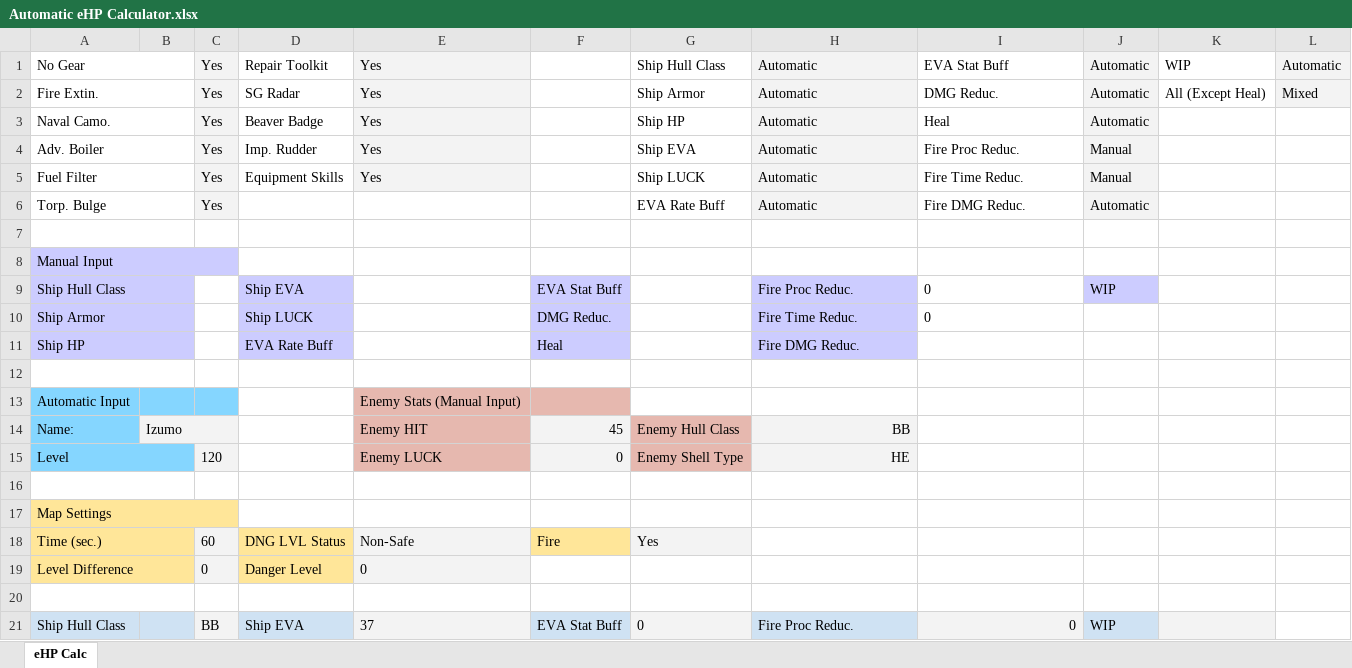
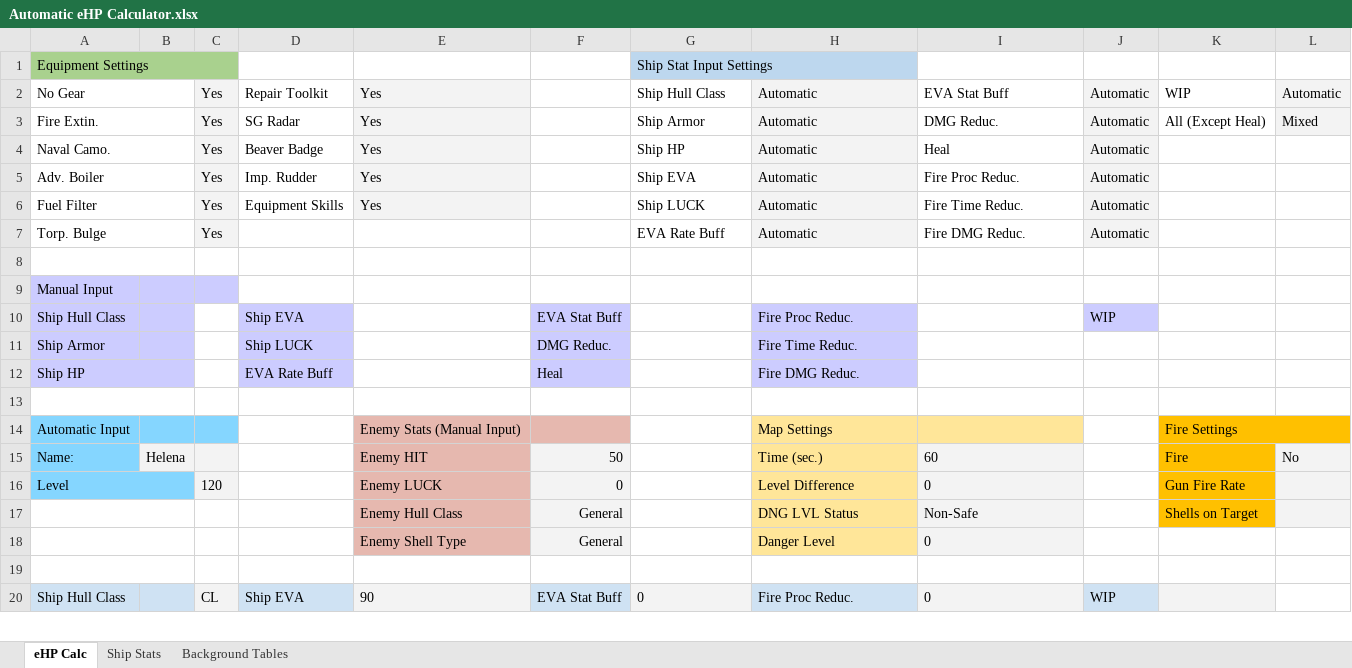
Before and after one commit to MajorProcrastinator/Auto-eHP-Calc, an Excel workbook: Automatic eHP Calculator.xlsx, sheet eHP Calc, drawn as a sheet; only a part is shown; values as stored, in another font and other column widths than the file's, no borders; conditional formats not drawn; removed rows and columns are numbered as before the commit, all else as after; the diff covers the shown part only; the diff names each change by its address in the sheet, - before the commit and + after, or states it on an @@ line.

```diff
--- a/Automatic eHP Calculator.xlsx (sheet eHP Calc)
+++ b/Automatic eHP Calculator.xlsx (sheet eHP Calc)
@@ sheet tab unhidden: Ship Stats @@
@@ sheet tab unhidden: Background Tables @@
+row 1: Equipment Settings |  |  |  |  |  | Ship Stat Input Settings
-J5:J6: Manual
+J5:J6: Automatic
-A8:C8 merged
-A9:B9 merged
-I10:I11: 0
+I10:I11: (empty)
-A10:B10 merged
-H14: (empty)
+H14: Map Settings
-H14:I14 fill: none
+H14:I14 fill: #FFE699
-K14: (empty)
+K14: Fire Settings
-K14:L14 fill: none
+K14:L14 fill: #FFC000
+K14:L14 merged
-row 14: Name: | Izumo |  |  | Enemy HIT | 45 | Enemy Hull Class | BB
+row 15: Name: | Helena |  |  | Enemy HIT | 50 |  | Time (sec.) | 60 |  | Fire | No
-G16: Enemy Shell Type
+G16: (empty)
-G16 fill: #E6B8AF
+G16 fill: none
-H16: HE
+H16: Level Difference
@@ H16 alignment: right → left, fill: #F3F3F3 → #FFE699 @@
-I16: (empty)
+I16: 0
-I16 fill: none
+I16 fill: #F3F3F3
-K16: (empty)
+K16: Gun Fire Rate
-K16 fill: none
+K16 fill: #FFC000
-L16 fill: none
+L16 fill: #F3F3F3
+row 17:  |  |  |  | Enemy Hull Class | General |  | DNG LVL Status | Non-Safe |  | Shells on Target
+row 18:  |  |  |  | Enemy Shell Type | General |  | Danger Level | 0
-row 17: Map Settings
-row 18: Time (sec.) |  | 60 | DNG LVL Status | Non-Safe | Fire | Yes
-row 19: Level Difference |  | 0 | Danger Level | 0
-row 20: (empty)
-C20: BB
+C20: CL
-E20: 37
+E20: 90
-I20 alignment: right
+I20 alignment: left
```
Also changed, not shown: 10 added rows, 10 removed rows, 4 edited cells, cell formats and merged cells elsewhere in this sheet, formulas that keep their value.
